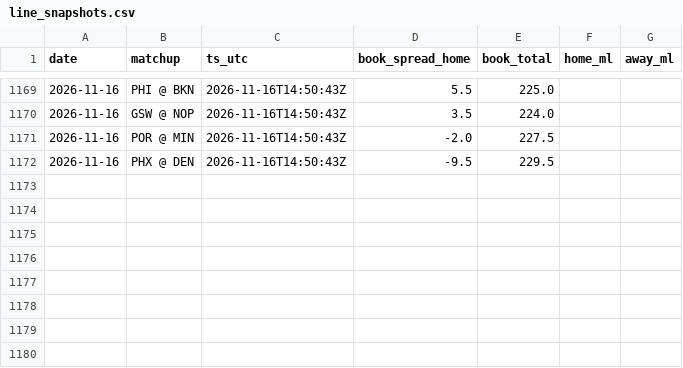
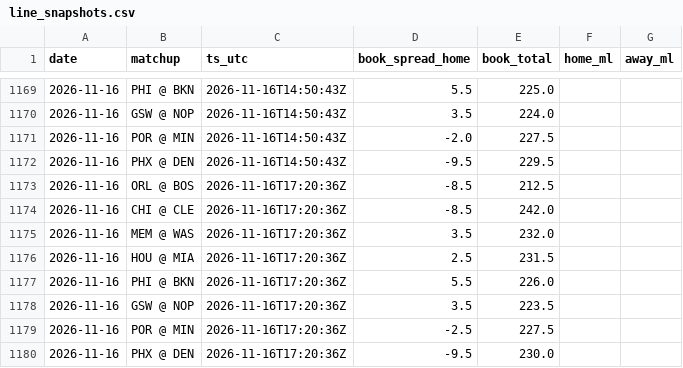
Before and after one commit to jack-more/MORELLOSIMS, a CSV file: nba_pipeline/data/line_snapshots.csv, drawn as a sheet; only a part is shown, gaps mark what is left out.

```diff
--- a/nba_pipeline/data/line_snapshots.csv
+++ b/nba_pipeline/data/line_snapshots.csv
@@ -1172 +1172,9 @@ date,matchup,ts_utc,book_spread_home,book_total,home_ml,away_ml
 2026-11-16,PHX @ DEN,2026-11-16T14:50:43Z,-9.5,229.5,,
+2026-11-16,ORL @ BOS,2026-11-16T17:20:36Z,-8.5,212.5,,
+2026-11-16,CHI @ CLE,2026-11-16T17:20:36Z,-8.5,242.0,,
+2026-11-16,MEM @ WAS,2026-11-16T17:20:36Z,3.5,232.0,,
+2026-11-16,HOU @ MIA,2026-11-16T17:20:36Z,2.5,231.5,,
+2026-11-16,PHI @ BKN,2026-11-16T17:20:36Z,5.5,226.0,,
+2026-11-16,GSW @ NOP,2026-11-16T17:20:36Z,3.5,223.5,,
+2026-11-16,POR @ MIN,2026-11-16T17:20:36Z,-2.5,227.5,,
+2026-11-16,PHX @ DEN,2026-11-16T17:20:36Z,-9.5,230.0,,
```
Also changed, not shown: 4 other files.
